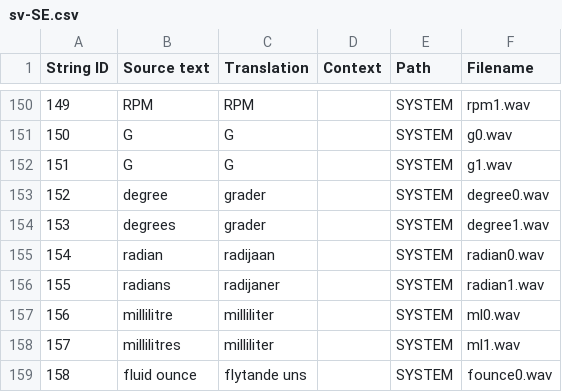
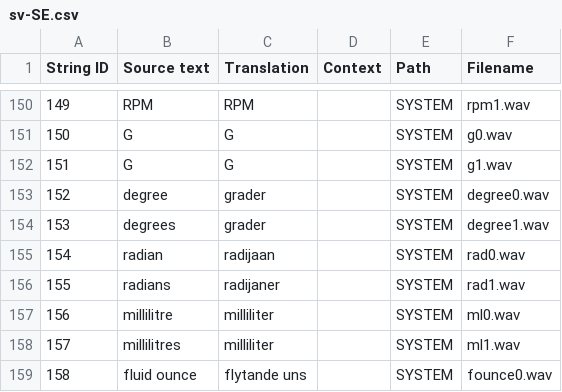
Before and after one commit to EdgeTX/edgetx-sdcard-sounds, a CSV file: voices/sv-SE.csv, drawn as a sheet; only a part is shown, gaps mark what is left out.

Commit message:
fix: rad# is correct post 2.9 https://github.com/EdgeTX/edgetx/blob/07e0bfa4bd77c1b49ad38f3c6f82a8b2ae15a5c7/radio/src/audio.cpp#L167
Firmware and sound pack were out of sync prior to EdgeTX/edgetx#3920 and firmware was updated to use the filename used in the sound pack since the sound pack is less likely to be updated.

```diff
--- a/voices/sv-SE.csv
+++ b/voices/sv-SE.csv
@@ -154,4 +154,4 @@
 "153","degrees","grader","","SYSTEM","degree1.wav"
-"154","radian","radijaan","","SYSTEM","radian0.wav"
-"155","radians","radijaner","","SYSTEM","radian1.wav"
+"154","radian","radijaan","","SYSTEM","rad0.wav"
+"155","radians","radijaner","","SYSTEM","rad1.wav"
 "156","millilitre","milliliter","","SYSTEM","ml0.wav"
```
